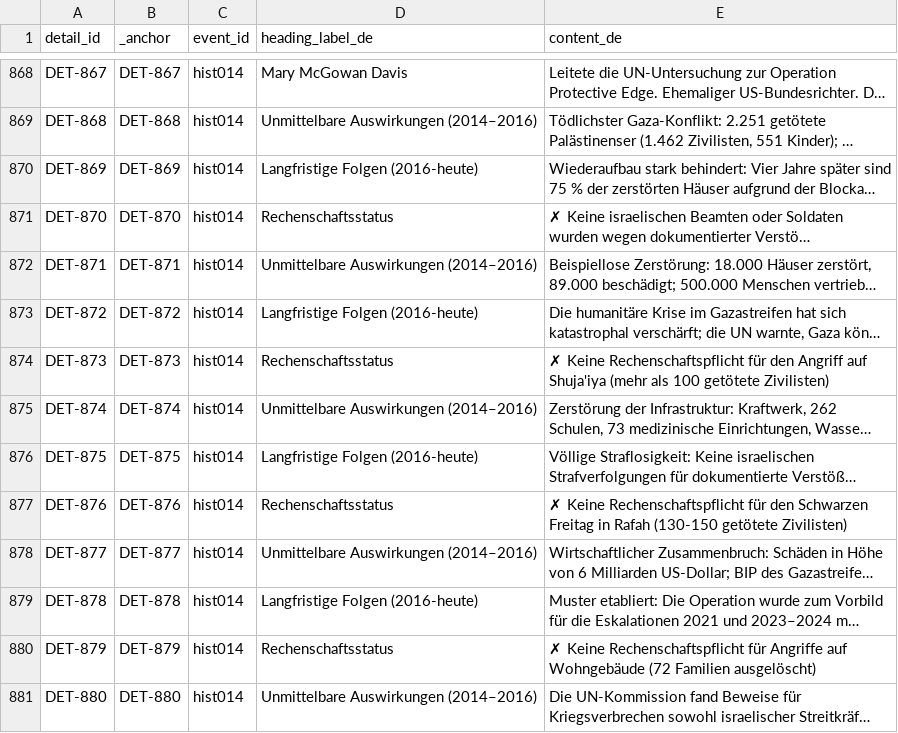
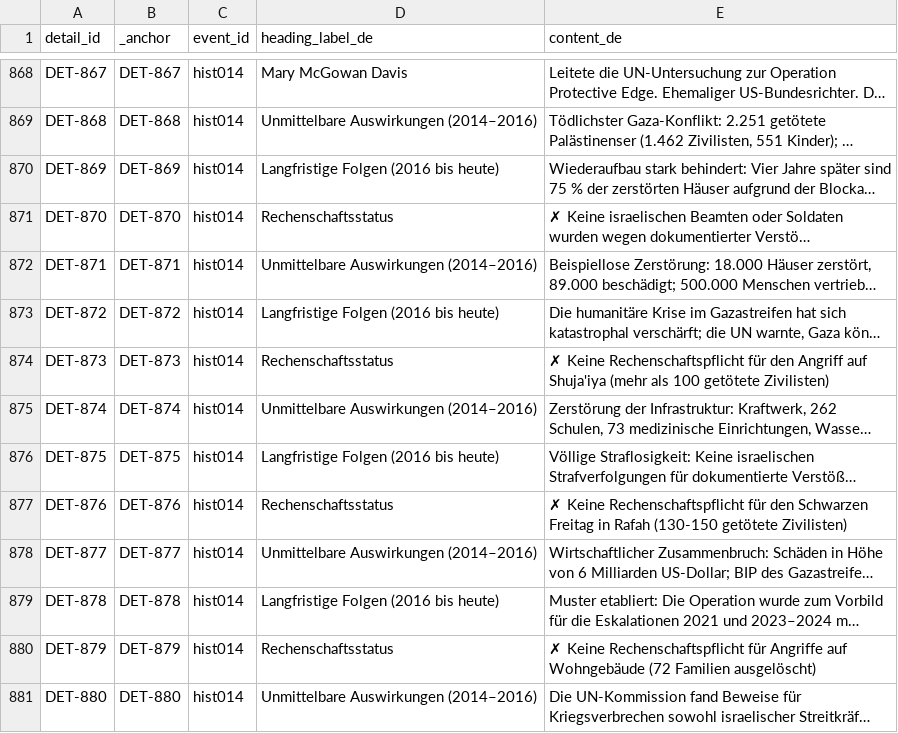
Before and after one commit to PalGenoPedia/PalGenoPedia, a CSV file: Pages/Historical_Massacres/pre/details_de.csv, drawn as a sheet; only a part is shown, gaps mark what is left out; long unchanged cells end in …; the diff covers the shown part only; the diff names each change by its address in the sheet, - before the commit and + after, or states it on an @@ line.

Commit message:
auto: update details_de.csv [2026-09-01T10:20:13.416Z]

```diff
--- a/Pages/Historical_Massacres/pre/details_de.csv
+++ b/Pages/Historical_Massacres/pre/details_de.csv
-D870 (heading_label_de): Langfristige Folgen (2016-heute)
+D870 (heading_label_de): Langfristige Folgen (2016 bis heute)
-D873 (heading_label_de): Langfristige Folgen (2016-heute)
+D873 (heading_label_de): Langfristige Folgen (2016 bis heute)
-D876 (heading_label_de): Langfristige Folgen (2016-heute)
+D876 (heading_label_de): Langfristige Folgen (2016 bis heute)
-D879 (heading_label_de): Langfristige Folgen (2016-heute)
+D879 (heading_label_de): Langfristige Folgen (2016 bis heute)
```
Also changed, not shown: 62 edited cells elsewhere in this file.
